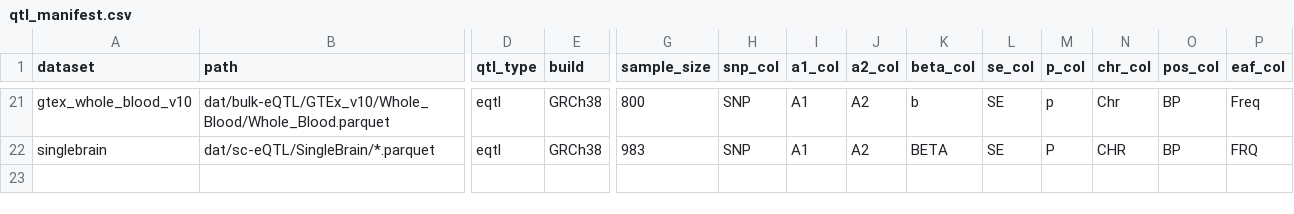
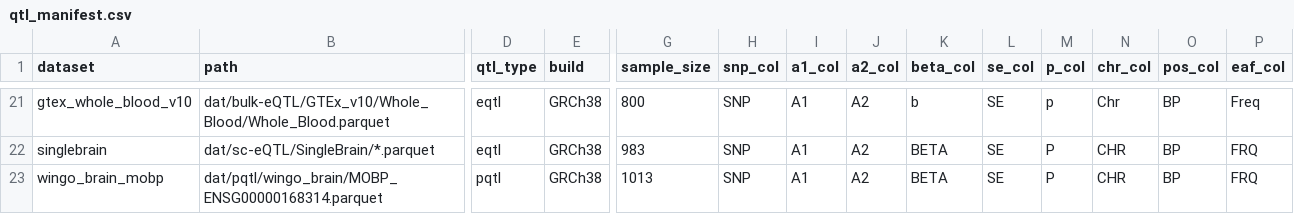
Before and after one commit to guillermocomesanacimadevila/drugMR, a CSV file: assets/qtl_manifest.csv, drawn as a sheet; only a part is shown, gaps mark what is left out; rows hold the shown columns only; the diff names each change by its address in the sheet, - before the commit and + after, or states it on an @@ line.

Commit message:
notebook and plots: demo outputs, compact tables, cleaner regional and forest plots

```diff
--- a/assets/qtl_manifest.csv
+++ b/assets/qtl_manifest.csv
+row 23: wingo_brain_mobp | dat/pqtl/wingo_brain/MOBP_ENSG00000168314.parquet | pqtl | GRCh38 | 1013 | SNP | A1 | A2 | BETA | SE | P | CHR | BP | FRQ
```
Also changed, not shown: 6 other files.
